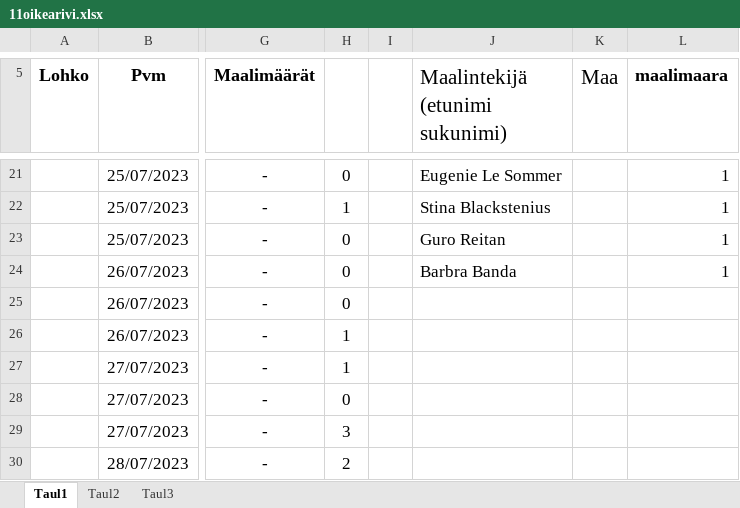
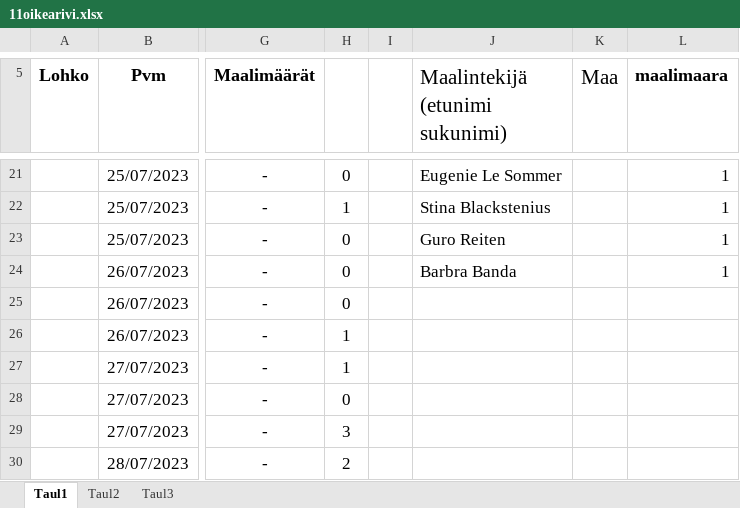
Before and after one commit to Pedusal/wc23, an Excel workbook: Data/11oikearivi.xlsx, sheet Taul1, drawn as a sheet; only a part is shown, gaps mark what is left out; values as stored, in another font and other column widths than the file's, no borders; the diff names each change by its address in the sheet, - before the commit and + after, or states it on an @@ line.

```diff
--- a/Data/11oikearivi.xlsx (sheet Taul1)
+++ b/Data/11oikearivi.xlsx (sheet Taul1)
-J23 (Maalintekijä (etunimi sukunimi)): Guro Reitan
+J23 (Maalintekijä (etunimi sukunimi)): Guro Reiten
```
Also changed, not shown: 2 other files.
